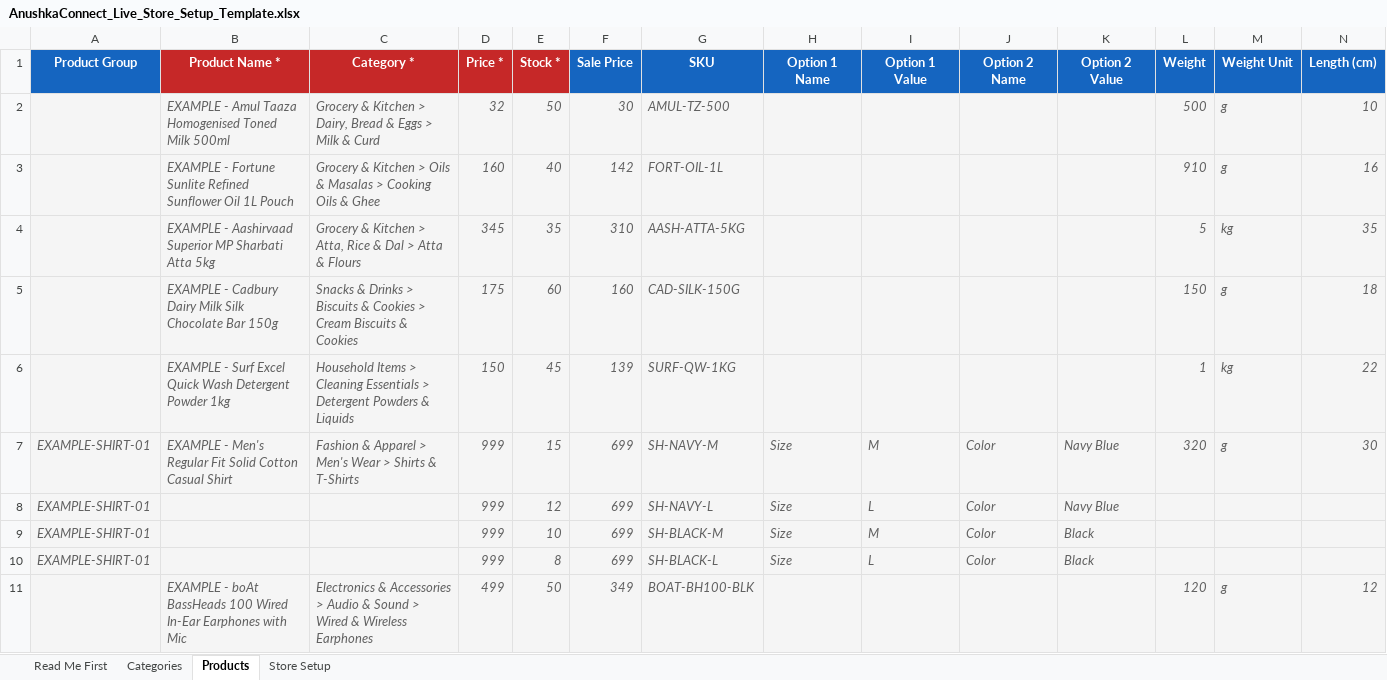
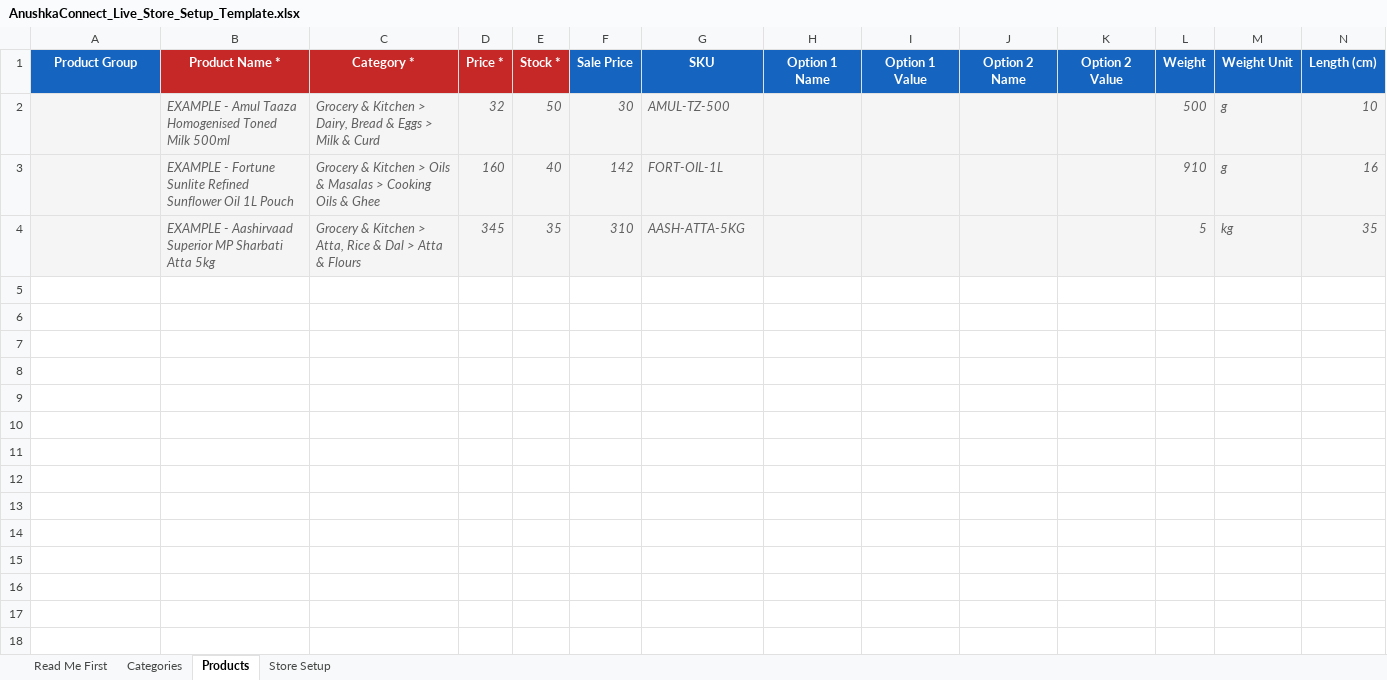
Before and after one commit to DipeshGocher/AnushkaKart-Quick-Commerce, an Excel workbook: AnushkaConnect_Live_Store_Setup_Template.xlsx, sheet Products, drawn as a sheet; only a part is shown; values as stored, in another font and other column widths than the file's, no borders; rows hold the shown columns only; the diff names each change by its address in the sheet, - before the commit and + after, or states it on an @@ line.

```diff
--- a/AnushkaConnect_Live_Store_Setup_Template.xlsx (sheet Products)
+++ b/AnushkaConnect_Live_Store_Setup_Template.xlsx (sheet Products)
-row 5:  | EXAMPLE - Cadbury Dairy Milk Silk Chocolate Bar 150g | Snacks & Drinks > Biscuits & Cookies > Cream Biscuits & Cookies | 175 | 60 | 160 | CAD-SILK-150G |  |  |  |  | 150 | g | 18
-row 6:  | EXAMPLE - Surf Excel Quick Wash Detergent Powder 1kg | Household Items > Cleaning Essentials > Detergent Powders & Liquids | 150 | 45 | 139 | SURF-QW-1KG |  |  |  |  | 1 | kg | 22
-row 7: EXAMPLE-SHIRT-01 | EXAMPLE - Men's Regular Fit Solid Cotton Casual Shirt | Fashion & Apparel > Men's Wear > Shirts & T-Shirts | 999 | 15 | 699 | SH-NAVY-M | Size | M | Color | Navy Blue | 320 | g | 30
-row 8: EXAMPLE-SHIRT-01 |  |  | 999 | 12 | 699 | SH-NAVY-L | Size | L | Color | Navy Blue
-row 9: EXAMPLE-SHIRT-01 |  |  | 999 | 10 | 699 | SH-BLACK-M | Size | M | Color | Black
-row 10: EXAMPLE-SHIRT-01 |  |  | 999 | 8 | 699 | SH-BLACK-L | Size | L | Color | Black
-row 11:  | EXAMPLE - boAt BassHeads 100 Wired In-Ear Earphones with Mic | Electronics & Accessories > Audio & Sound > Wired & Wireless Earphones | 499 | 50 | 349 | BOAT-BH100-BLK |  |  |  |  | 120 | g | 12
```
Also changed, not shown: sheet Categories, 10 other files.
